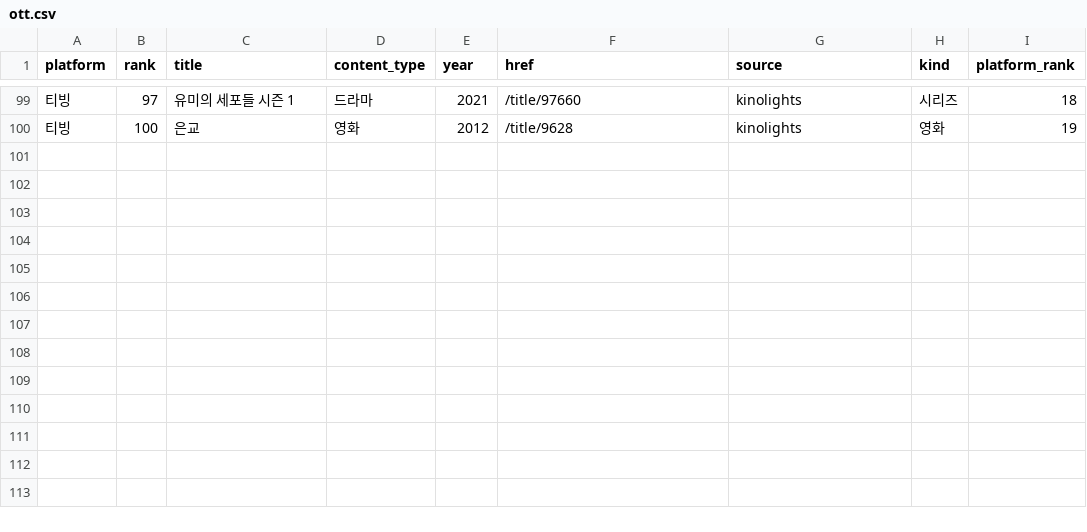
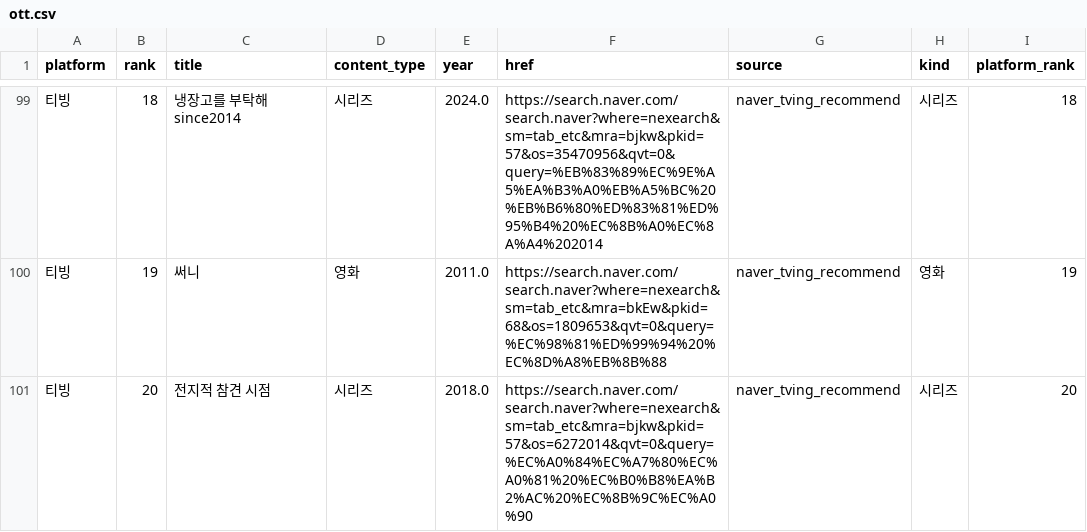
Before and after one commit to kelsey815/keljjang, a CSV file: data/ott.csv, drawn as a sheet; only a part is shown, gaps mark what is left out; the diff covers the shown part only.

```diff
--- a/data/ott.csv
+++ b/data/ott.csv
@@ -99,2 +99,3 @@ platform,rank,title,content_type,year,href,source,kind,platform_rank
-티빙,97,유미의 세포들 시즌 1,드라마,2021,/title/97660,kinolights,시리즈,18
-티빙,100,은교,영화,2012,/title/9628,kinolights,영화,19
+티빙,18,냉장고를 부탁해 since2014,시리즈,2024.0,https://search.naver.com/search.naver?where=nexearch&sm=tab_etc&mra=bjkw&pkid=57&os=35470956&qvt=0&query=%EB%83%89%EC%9E%A5%EA%B3%A0%EB%A5%BC%20%EB%B6%80%ED%83%81%ED%95%B4%20%EC%8B%A0%EC%8A%A4%202014,naver_tving_recommend,시리즈,18
+티빙,19,써니,영화,2011.0,https://search.naver.com/search.naver?where=nexearch&sm=tab_etc&mra=bkEw&pkid=68&os=1809653&qvt=0&query=%EC%98%81%ED%99%94%20%EC%8D%A8%EB%8B%88,naver_tving_recommend,영화,19
+티빙,20,전지적 참견 시점,시리즈,2018.0,https://search.naver.com/search.naver?where=nexearch&sm=tab_etc&mra=bjkw&pkid=57&os=6272014&qvt=0&query=%EC%A0%84%EC%A7%80%EC%A0%81%20%EC%B0%B8%EA%B2%AC%20%EC%8B%9C%EC%A0%90,naver_tving_recommend,시리즈,20
```
Also changed, not shown: 7 added rows, 7 removed rows and 54 edited cells elsewhere in this file, data/movies.csv, data/series.csv, 1 other file.
